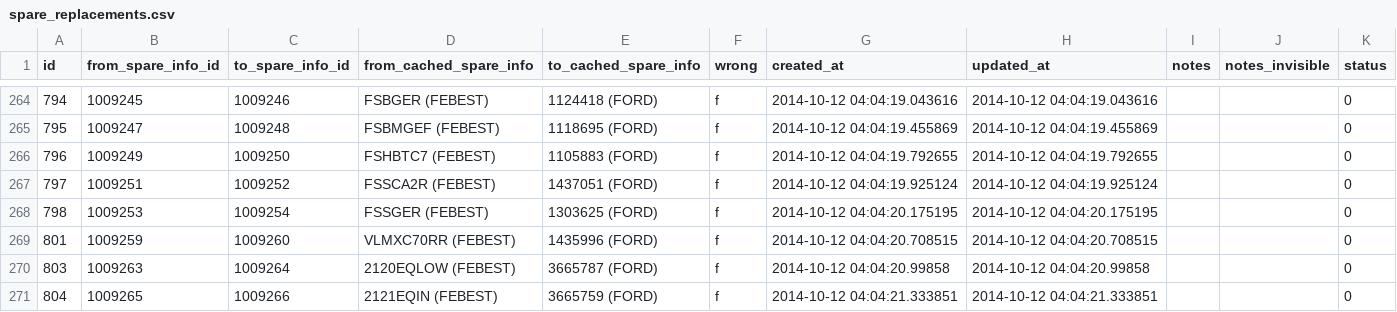
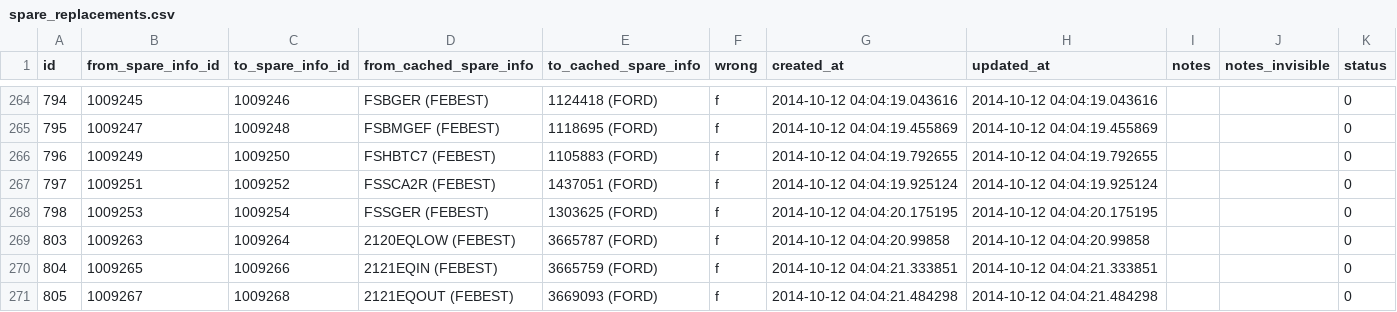
Before and after one commit to woto/yaponama_2012, a CSV file: data/spare_replacements.csv, drawn as a sheet; only a part is shown, gaps mark what is left out; the shorter side is filled out with more unchanged rows.

```diff
--- a/data/spare_replacements.csv
+++ b/data/spare_replacements.csv
@@ -268,3 +268,2 @@ id,from_spare_info_id,to_spare_info_id,from_cached_spare_info,to_cached_spare_in
 798,1009253,1009254,FSSGER (FEBEST),1303625 (FORD),f,2014-10-12 04:04:20.175195,2014-10-12 04:04:20.175195,,,0
-801,1009259,1009260,VLMXC70RR (FEBEST),1435996 (FORD),f,2014-10-12 04:04:20.708515,2014-10-12 04:04:20.708515,,,0
 803,1009263,1009264,2120EQLOW (FEBEST),3665787 (FORD),f,2014-10-12 04:04:20.99858,2014-10-12 04:04:20.99858,,,0
```
Also changed, not shown: data/spare_catalogs.csv, 2 other files.
